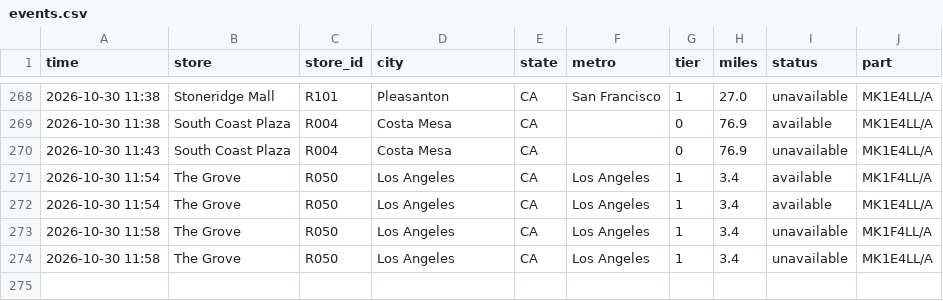
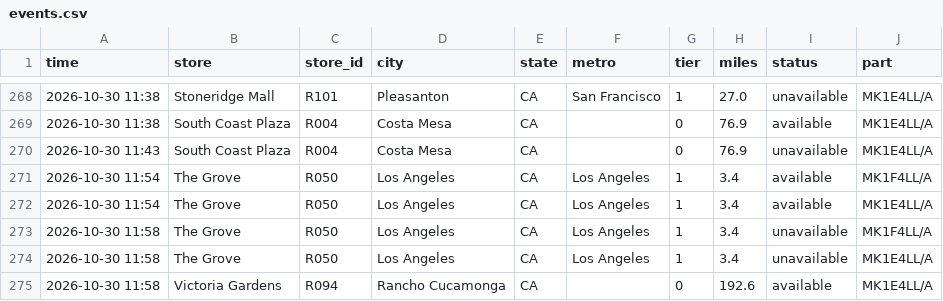
Before and after one commit to aryakvsathye/duo-tracker, a CSV file: national/events.csv, drawn as a sheet; only a part is shown, gaps mark what is left out; the diff names each change by its address in the sheet, - before the commit and + after, or states it on an @@ line.

Commit message:
Update national data

```diff
--- a/national/events.csv
+++ b/national/events.csv
+row 275: 2026-10-30 11:58 | Victoria Gardens | R094 | Rancho Cucamonga | CA |  | 0 | 192.6 | available | MK1E4LL/A
```
Also changed, not shown: 1 other file.
